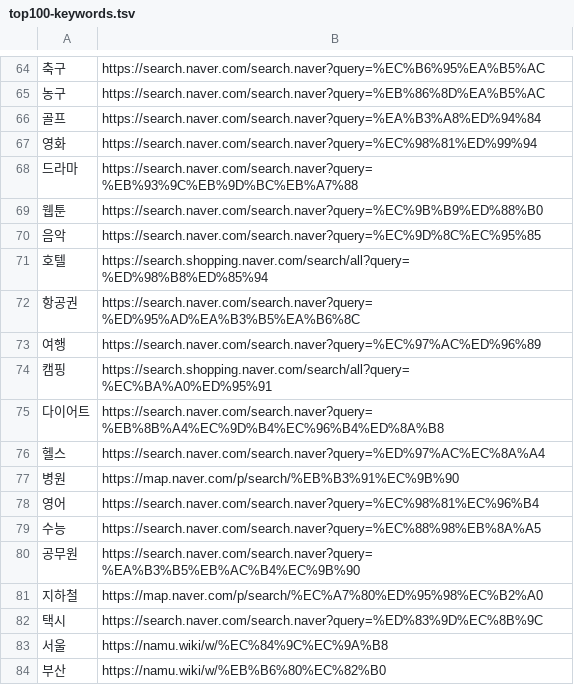
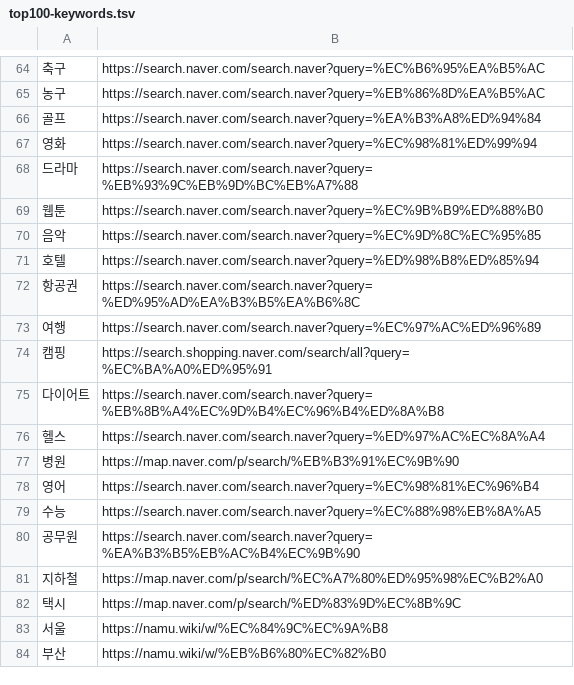
Before and after one commit to price-kr/price.kr, a TSV file: scripts/top100-keywords.tsv, drawn as a sheet; only a part is shown, gaps mark what is left out.

```diff
--- a/scripts/top100-keywords.tsv
+++ b/scripts/top100-keywords.tsv
@@ -70,3 +70,3 @@
 음악	https://search.naver.com/search.naver?query=%EC%9D%8C%EC%95%85
-호텔	https://search.shopping.naver.com/search/all?query=%ED%98%B8%ED%85%94
+호텔	https://search.naver.com/search.naver?query=%ED%98%B8%ED%85%94
 항공권	https://search.naver.com/search.naver?query=%ED%95%AD%EA%B3%B5%EA%B6%8C
@@ -81,3 +81,3 @@
 지하철	https://map.naver.com/p/search/%EC%A7%80%ED%95%98%EC%B2%A0
-택시	https://search.naver.com/search.naver?query=%ED%83%9D%EC%8B%9C
+택시	https://map.naver.com/p/search/%ED%83%9D%EC%8B%9C
 서울	https://namu.wiki/w/%EC%84%9C%EC%9A%B8
```
Also changed, not shown: 3 other files.
